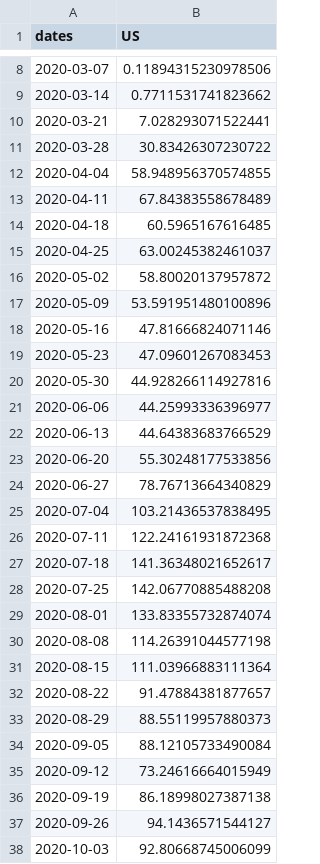
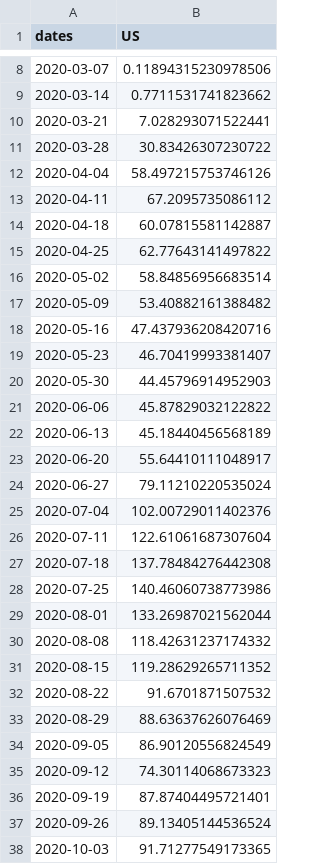
Before and after one commit to One-Quiet-Night/vis, a CSV file: src/Data/Country/JHU_IncidentCases_Country.csv, drawn as a sheet; only a part is shown, gaps mark what is left out; the diff covers the shown part only.

```diff
--- a/src/Data/Country/JHU_IncidentCases_Country.csv
+++ b/src/Data/Country/JHU_IncidentCases_Country.csv
@@ -11,28 +11,28 @@ dates,US
 2020-03-28,30.83426307230722
-2020-04-04,58.948956370574855
-2020-04-11,67.84383558678489
-2020-04-18,60.5965167616485
-2020-04-25,63.00245382461037
-2020-05-02,58.80020137957872
-2020-05-09,53.591951480100896
-2020-05-16,47.81666824071146
-2020-05-23,47.09601267083453
-2020-05-30,44.928266114927816
-2020-06-06,44.25993336396977
-2020-06-13,44.64383683766529
-2020-06-20,55.30248177533856
-2020-06-27,78.76713664340829
-2020-07-04,103.21436537838495
-2020-07-11,122.24161931872368
-2020-07-18,141.36348021652617
-2020-07-25,142.06770885488208
-2020-08-01,133.83355732874074
-2020-08-08,114.26391044577198
-2020-08-15,111.03966883111364
-2020-08-22,91.47884381877657
-2020-08-29,88.55119957880373
-2020-09-05,88.12105733490084
-2020-09-12,73.24616664015949
-2020-09-19,86.18998027387138
-2020-09-26,94.1436571544127
-2020-10-03,92.80668745006099
+2020-04-04,58.497215753746126
+2020-04-11,67.2095735086112
+2020-04-18,60.07815581142887
+2020-04-25,62.77643141497822
+2020-05-02,58.84856956683514
+2020-05-09,53.40882161388482
+2020-05-16,47.437936208420716
+2020-05-23,46.70419993381407
+2020-05-30,44.45796914952903
+2020-06-06,45.87829032122822
+2020-06-13,45.18440456568189
+2020-06-20,55.64410111048917
+2020-06-27,79.11210220535024
+2020-07-04,102.00729011402376
+2020-07-11,122.61061687307604
+2020-07-18,137.78484276442308
+2020-07-25,140.46060738773986
+2020-08-01,133.26987021562044
+2020-08-08,118.42631237174332
+2020-08-15,119.28629265711352
+2020-08-22,91.6701871507532
+2020-08-29,88.63637626076469
+2020-09-05,86.90120556824549
+2020-09-12,74.30114068673323
+2020-09-19,87.87404495721401
+2020-09-26,89.13405144536524
+2020-10-03,91.71277549173365
```
Also changed, not shown: 6 added rows and 65 edited cells elsewhere in this file, src/Data/State/JHU_IncidentCases_State.csv, src/Data/State/OQN_IncidentCasesForecast_State.csv, 3 other files.
